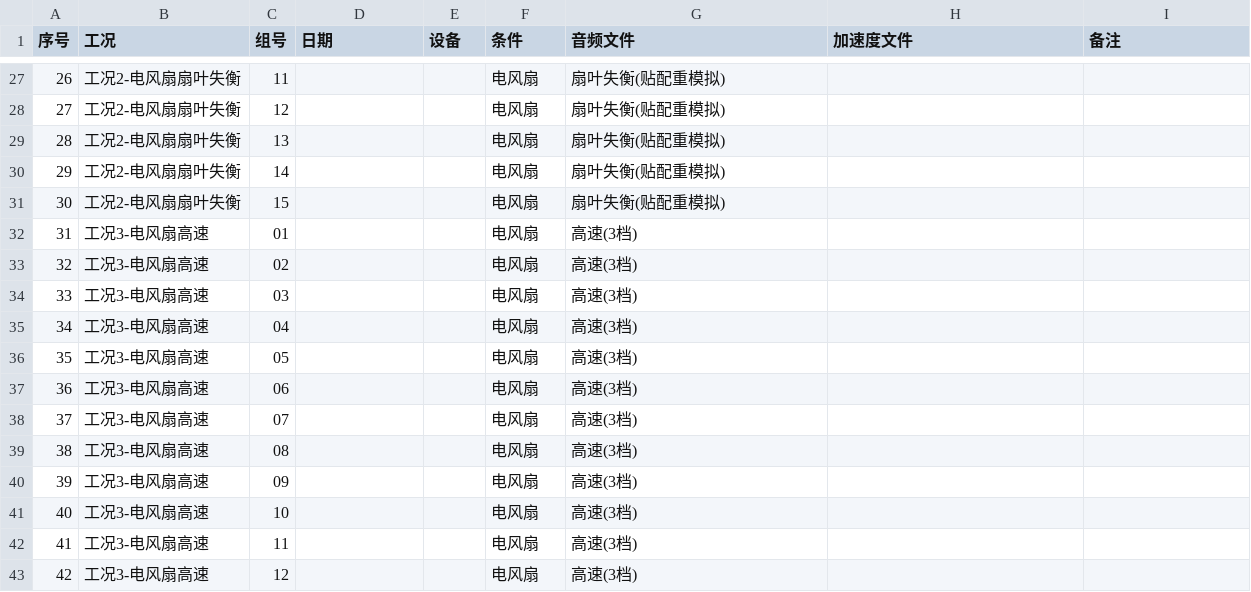
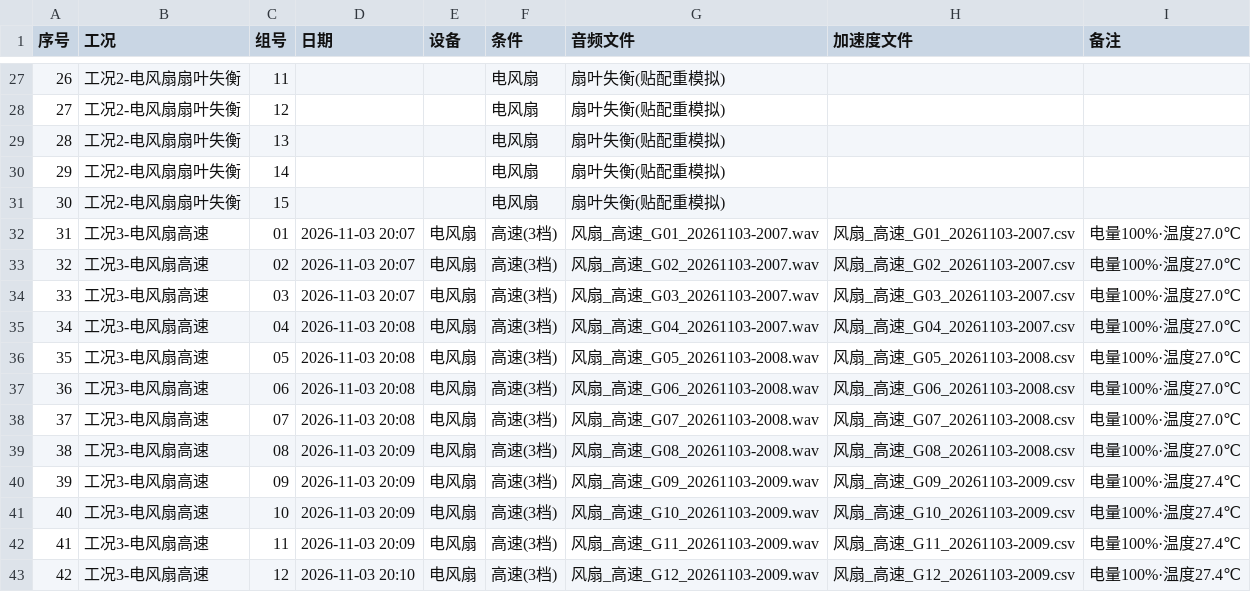
Before and after one commit to W137191/ICEC-2026-0183-ZhangJunming, a CSV file: 02-20Days-Challenge/项目三-手机声振诊断/raw_data/采集记录索引.csv, drawn as a sheet; only a part is shown, gaps mark what is left out; the diff covers the shown part only.

Commit message:
feat: 项目三 工况3电风扇高速 15组落地(30/75) + 同框照措辞改回官方实验照 + 溯源归档
- 工况3 电风扇高速 15组 WAV/CSV 落库，check_collected [OK]；全局 30/75
- 工况3 本机索引(电量/温度)存档 _本机索引-工况3.csv；工况1 溯源改名 _ 前缀避免误报
- 采集记录索引.csv 第31~45行(工况3)填实日期/文件名/电量温度
- 核对官方原文：项目三①为实验照、无同框照；改回 AGENTS.md/README 项目三相关措辞(同框非强制)
- 阶段一同框规则保持不变；过程日志 2026-11-03 补工况3与措辞修正章节

```diff
--- a/02-20Days-Challenge/项目三-手机声振诊断/raw_data/采集记录索引.csv
+++ b/02-20Days-Challenge/项目三-手机声振诊断/raw_data/采集记录索引.csv
@@ -31,13 +31,13 @@
 30,工况2-电风扇扇叶失衡,15,,,电风扇,扇叶失衡(贴配重模拟),,
-31,工况3-电风扇高速,01,,,电风扇,高速(3档),,
-32,工况3-电风扇高速,02,,,电风扇,高速(3档),,
-33,工况3-电风扇高速,03,,,电风扇,高速(3档),,
-34,工况3-电风扇高速,04,,,电风扇,高速(3档),,
-35,工况3-电风扇高速,05,,,电风扇,高速(3档),,
-36,工况3-电风扇高速,06,,,电风扇,高速(3档),,
-37,工况3-电风扇高速,07,,,电风扇,高速(3档),,
-38,工况3-电风扇高速,08,,,电风扇,高速(3档),,
-39,工况3-电风扇高速,09,,,电风扇,高速(3档),,
-40,工况3-电风扇高速,10,,,电风扇,高速(3档),,
-41,工况3-电风扇高速,11,,,电风扇,高速(3档),,
-42,工况3-电风扇高速,12,,,电风扇,高速(3档),,
+31,工况3-电风扇高速,01,2026-11-03 20:07,电风扇,高速(3档),风扇_高速_G01_20261103-2007.wav,风扇_高速_G01_20261103-2007.csv,电量100%·温度27.0℃
+32,工况3-电风扇高速,02,2026-11-03 20:07,电风扇,高速(3档),风扇_高速_G02_20261103-2007.wav,风扇_高速_G02_20261103-2007.csv,电量100%·温度27.0℃
+33,工况3-电风扇高速,03,2026-11-03 20:07,电风扇,高速(3档),风扇_高速_G03_20261103-2007.wav,风扇_高速_G03_20261103-2007.csv,电量100%·温度27.0℃
+34,工况3-电风扇高速,04,2026-11-03 20:08,电风扇,高速(3档),风扇_高速_G04_20261103-2007.wav,风扇_高速_G04_20261103-2007.csv,电量100%·温度27.0℃
+35,工况3-电风扇高速,05,2026-11-03 20:08,电风扇,高速(3档),风扇_高速_G05_20261103-2008.wav,风扇_高速_G05_20261103-2008.csv,电量100%·温度27.0℃
+36,工况3-电风扇高速,06,2026-11-03 20:08,电风扇,高速(3档),风扇_高速_G06_20261103-2008.wav,风扇_高速_G06_20261103-2008.csv,电量100%·温度27.0℃
+37,工况3-电风扇高速,07,2026-11-03 20:08,电风扇,高速(3档),风扇_高速_G07_20261103-2008.wav,风扇_高速_G07_20261103-2008.csv,电量100%·温度27.0℃
+38,工况3-电风扇高速,08,2026-11-03 20:09,电风扇,高速(3档),风扇_高速_G08_20261103-2008.wav,风扇_高速_G08_20261103-2008.csv,电量100%·温度27.0℃
+39,工况3-电风扇高速,09,2026-11-03 20:09,电风扇,高速(3档),风扇_高速_G09_20261103-2009.wav,风扇_高速_G09_20261103-2009.csv,电量100%·温度27.4℃
+40,工况3-电风扇高速,10,2026-11-03 20:09,电风扇,高速(3档),风扇_高速_G10_20261103-2009.wav,风扇_高速_G10_20261103-2009.csv,电量100%·温度27.4℃
+41,工况3-电风扇高速,11,2026-11-03 20:09,电风扇,高速(3档),风扇_高速_G11_20261103-2009.wav,风扇_高速_G11_20261103-2009.csv,电量100%·温度27.4℃
+42,工况3-电风扇高速,12,2026-11-03 20:10,电风扇,高速(3档),风扇_高速_G12_20261103-2009.wav,风扇_高速_G12_20261103-2009.csv,电量100%·温度27.4℃
```
Also changed, not shown: 18 edited cells elsewhere in this file, 36 other files.
